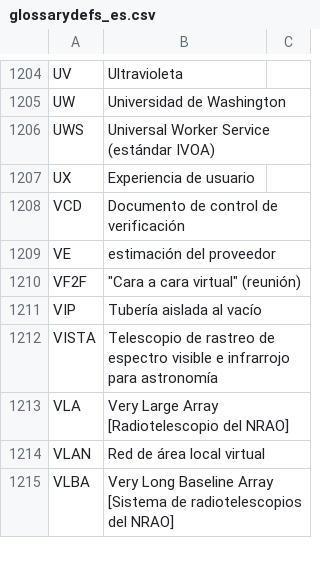
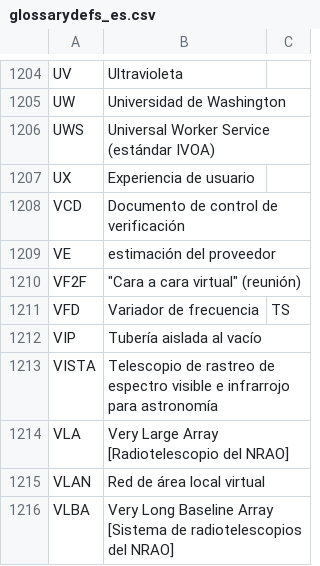
Before and after one commit to lsst/lsst-texmf, a CSV file: etc/glossarydefs_es.csv, drawn as a sheet; only a part is shown, gaps mark what is left out; the diff names each change by its address in the sheet, - before the commit and + after, or states it on an @@ line.

```diff
--- a/etc/glossarydefs_es.csv
+++ b/etc/glossarydefs_es.csv
+row 1211: VFD | Variador de frecuencia | TS
```
Also changed, not shown: etc/glossarydefs.csv.
